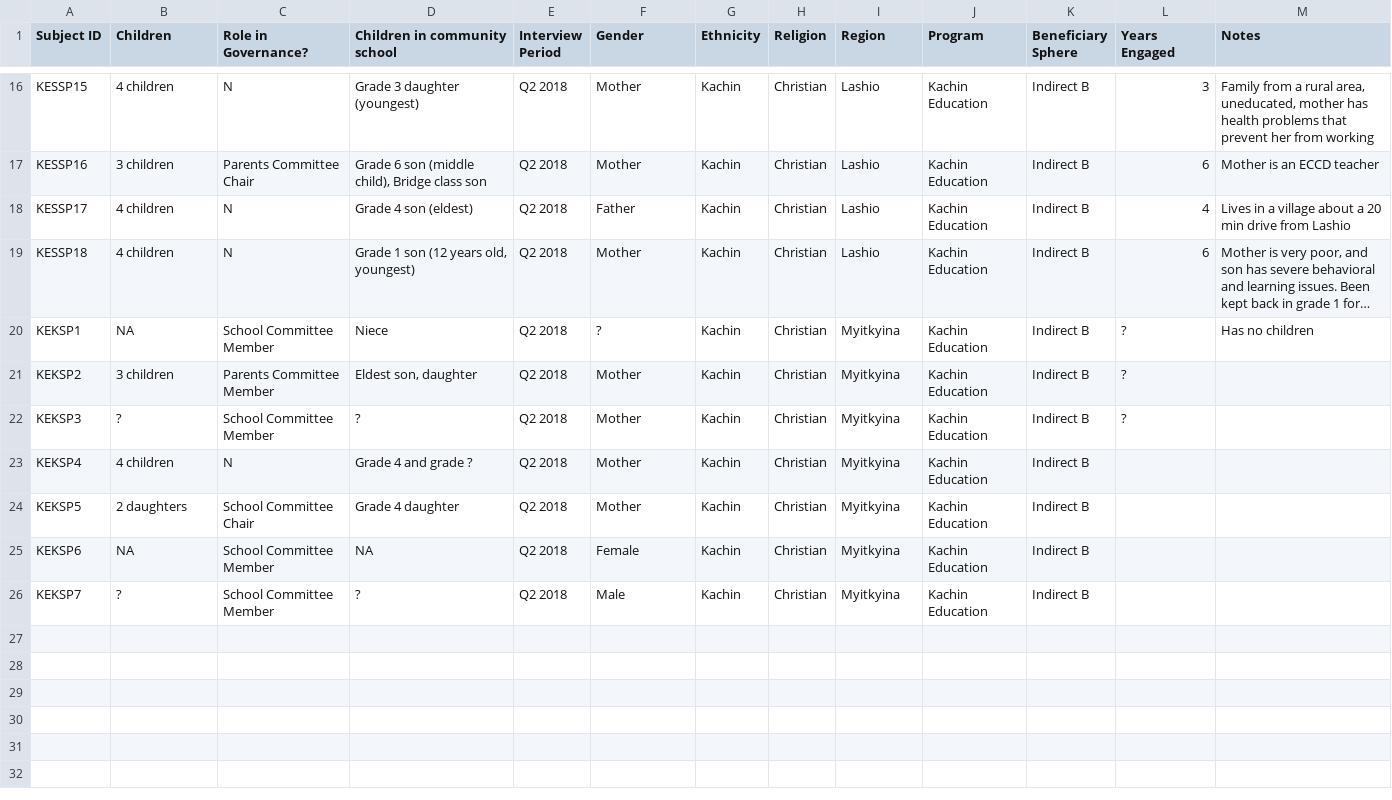
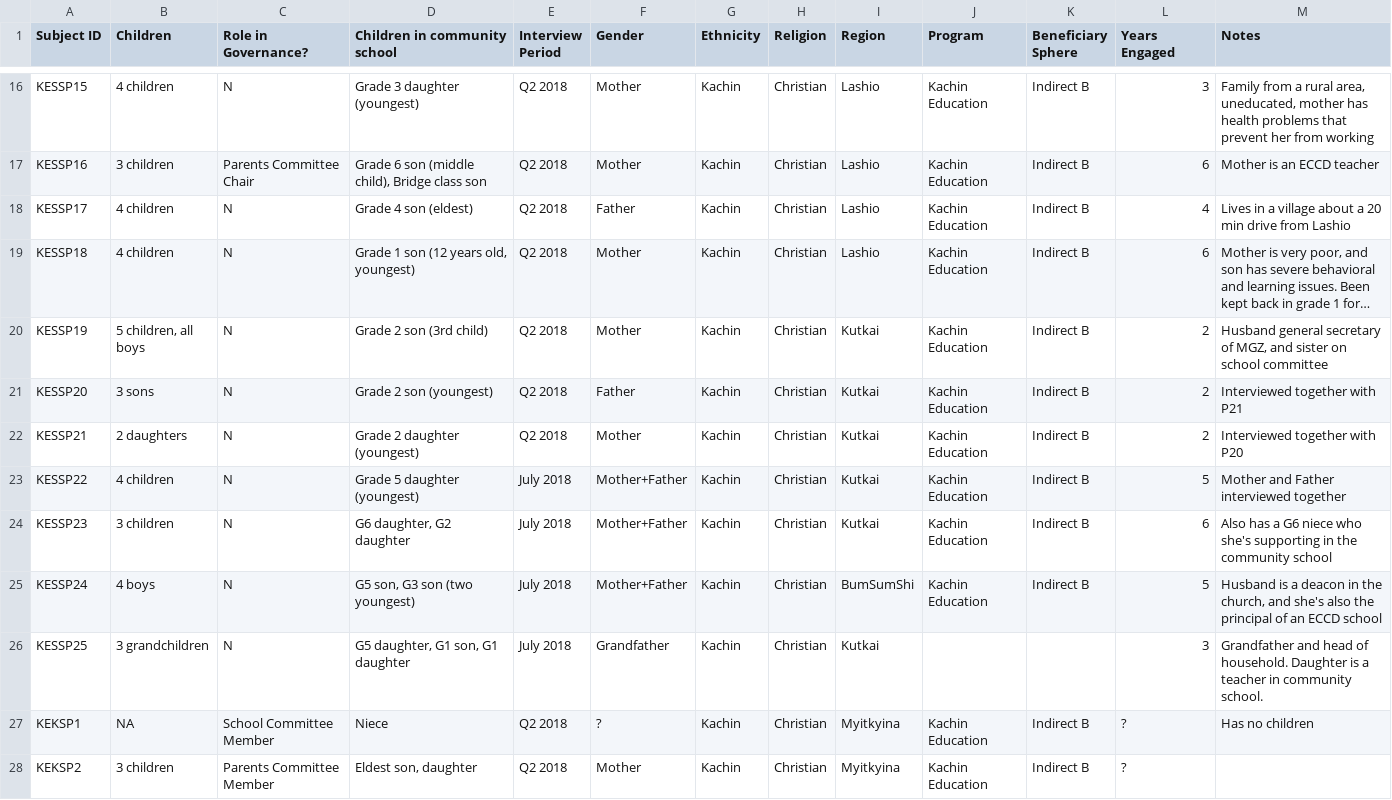
Before and after one commit to khomotso/MM-Ethno, a CSV file: Kachin Education/Parents.csv, drawn as a sheet; only a part is shown, gaps mark what is left out; the shorter side is filled out with more unchanged rows; long unchanged cells end in …; the diff names each change by its address in the sheet, - before the commit and + after, or states it on an @@ line.

Commit message:
Parents update
Added new narratives from interviews, and recoded all narratives

```diff
--- a/Kachin Education/Parents.csv
+++ b/Kachin Education/Parents.csv
+row 20: KESSP19 | 5 children, all boys | N | Grade 2 son (3rd child) | Q2 2018 | Mother | Kachin | Christian | Kutkai | Kachin Education | Indirect B | 2 | Husband general secretary of MGZ, and sister on school committee
+row 21: KESSP20 | 3 sons | N | Grade 2 son (youngest) | Q2 2018 | Father | Kachin | Christian | Kutkai | Kachin Education | Indirect B | 2 | Interviewed together with P21
+row 22: KESSP21 | 2 daughters | N | Grade 2 daughter (youngest) | Q2 2018 | Mother | Kachin | Christian | Kutkai | Kachin Education | Indirect B | 2 | Interviewed together with P20
+row 23: KESSP22 | 4 children | N | Grade 5 daughter (youngest) | July 2018 | Mother+Father | Kachin | Christian | Kutkai | Kachin Education | Indirect B | 5 | Mother and Father interviewed together
+row 24: KESSP23 | 3 children | N | G6 daughter, G2 daughter | July 2018 | Mother+Father | Kachin | Christian | Kutkai | Kachin Education | Indirect B | 6 | Also has a G6 niece who she's supporting in the community school
+row 25: KESSP24 | 4 boys | N | G5 son, G3 son (two youngest) | July 2018 | Mother+Father | Kachin | Christian | BumSumShi | Kachin Education | Indirect B | 5 | Husband is a deacon in the church, and she's also the principal of an ECCD school
+row 26: KESSP25 | 3 grandchildren | N | G5 daughter, G1 son, G1 daughter | July 2018 | Grandfather | Kachin | Christian | Kutkai |  |  | 3 | Grandfather and head of household. Daughter is a teacher in community school.
```
Also changed, not shown: 1 other file.
